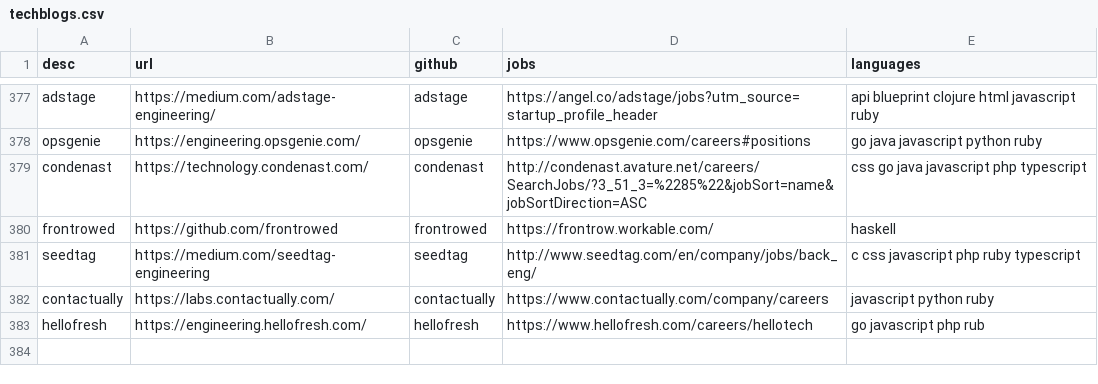
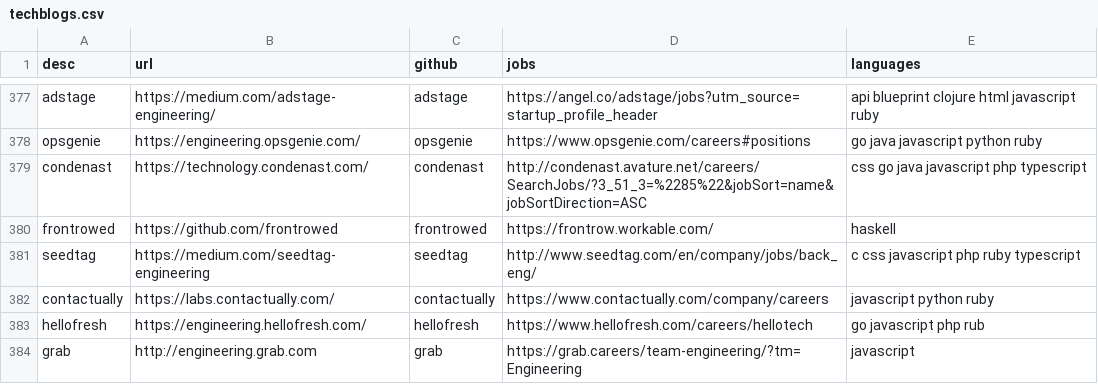
Before and after one commit to griffio/griffio.github.io, a CSV file: _data/techblogs.csv, drawn as a sheet; only a part is shown, gaps mark what is left out.

Commit message:
grab

```diff
--- a/_data/techblogs.csv
+++ b/_data/techblogs.csv
@@ -383 +383,2 @@ contactually,https://labs.contactually.com/,contactually,https://www.contactuall
 hellofresh,https://engineering.hellofresh.com/,hellofresh,https://www.hellofresh.com/careers/hellotech,"go javascript php rub"
+grab,http://engineering.grab.com,grab,https://grab.careers/team-engineering/?tm=Engineering,"javascript"
```
